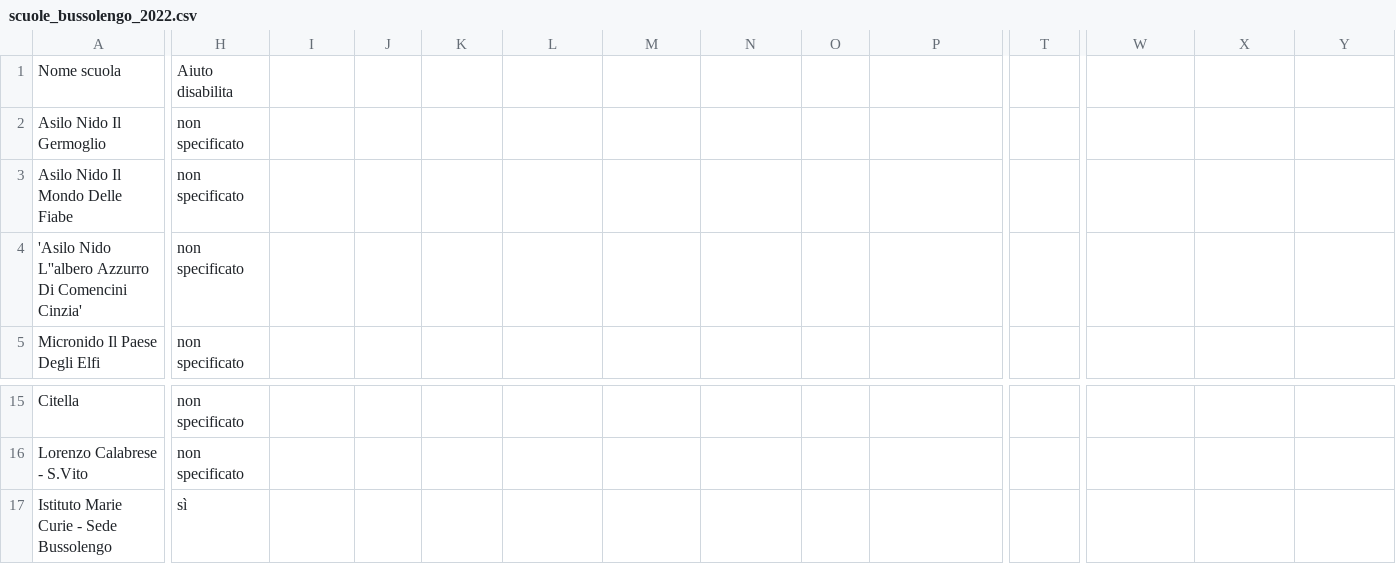
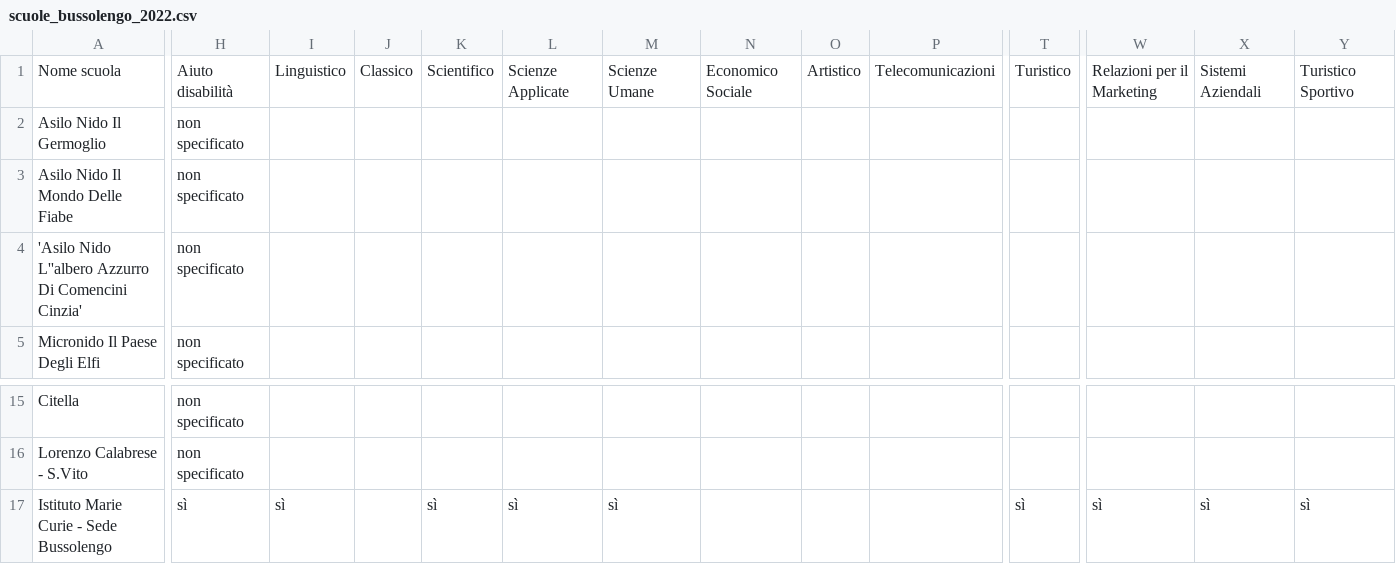
Before and after one commit to Merrick3/3Scuole, a CSV file: 3Scuole-main/lavoro/dati_aggiornati/scuole_bussolengo_2022.csv, drawn as a sheet; only a part is shown, gaps mark what is left out; the diff covers the shown part only; the diff names each change by its address in the sheet, - before the commit and + after, or states it on an @@ line.

Commit message:
Update scuole_bussolengo_2022.csv

```diff
--- a/3Scuole-main/lavoro/dati_aggiornati/scuole_bussolengo_2022.csv
+++ b/3Scuole-main/lavoro/dati_aggiornati/scuole_bussolengo_2022.csv
-H1: Aiuto disabilita
+H1: Aiuto disabilità
-I1: (empty)
+I1: Linguistico
-J1: (empty)
+J1: Classico
-K1: (empty)
+K1: Scientifico
-L1: (empty)
+L1: Scienze Applicate
-M1: (empty)
+M1: Scienze Umane
-N1: (empty)
+N1: Economico Sociale
-O1: (empty)
+O1: Artistico
-P1: (empty)
+P1: Telecomunicazioni
-T1: (empty)
+T1: Turistico
-W1: (empty)
+W1: Relazioni per il Marketing
-X1: (empty)
+X1: Sistemi Aziendali
-Y1: (empty)
+Y1: Turistico Sportivo
-I17: (empty)
+I17: sì
-K17: (empty)
+K17: sì
-L17: (empty)
+L17: sì
-M17: (empty)
+M17: sì
-T17: (empty)
+T17: sì
-W17: (empty)
+W17: sì
-X17: (empty)
+X17: sì
-Y17: (empty)
+Y17: sì
```
Also changed, not shown: 5 edited cells elsewhere in this file.
